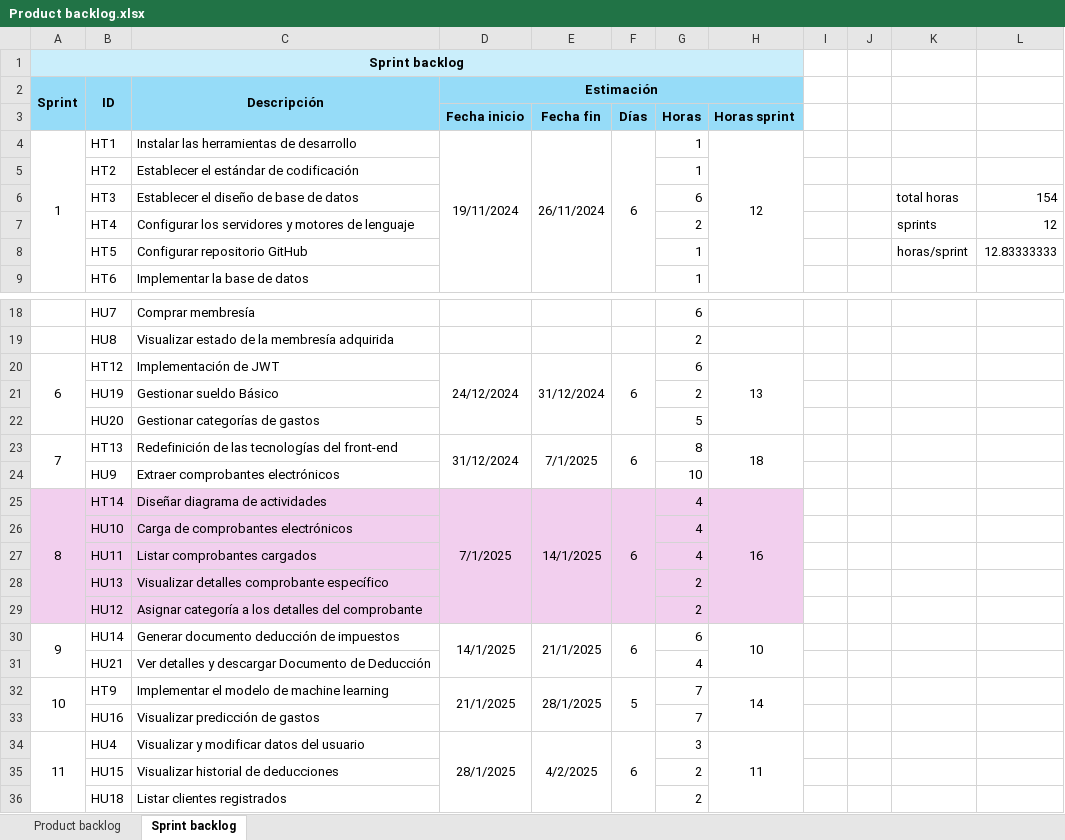
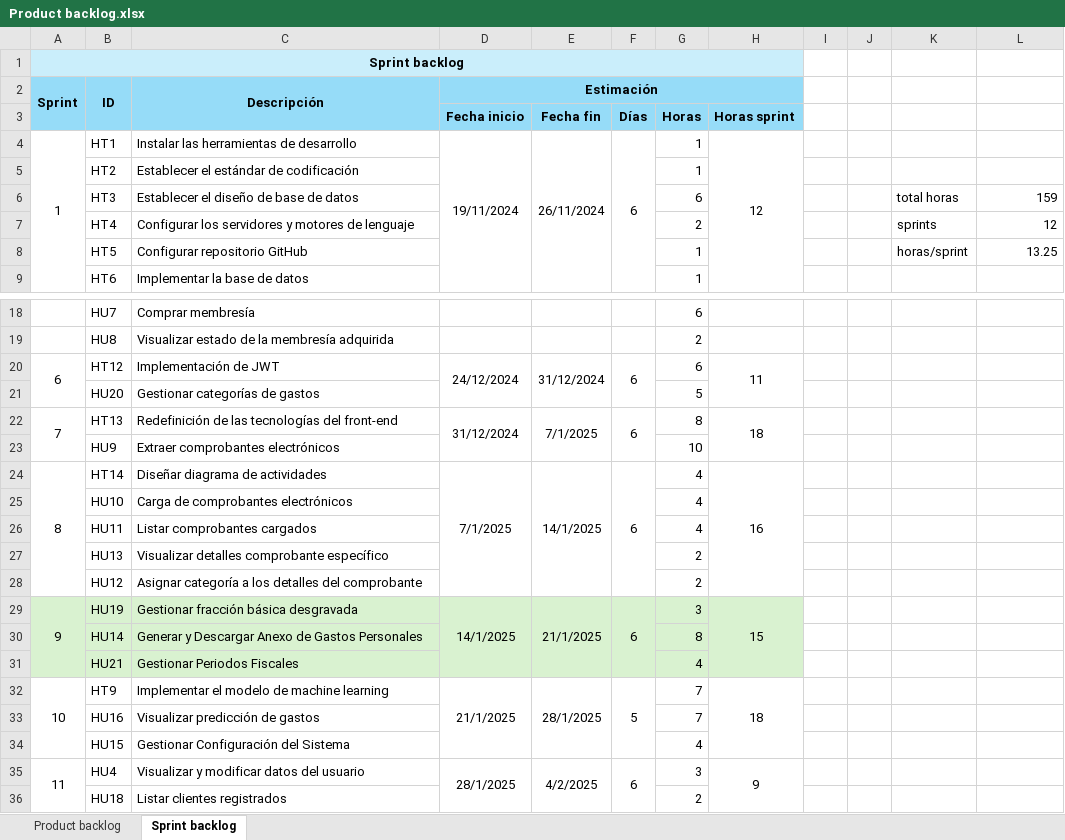
Before and after one commit to Mirai-Principal/app-informaticas-2, an Excel workbook: documentacion/scrum/Product backlog.xlsx, sheet Sprint backlog, drawn as a sheet; only a part is shown, gaps mark what is left out; values as stored, in another font and other column widths than the file's, no borders; removed rows and columns are numbered as before the commit, all else as after; the diff names each change by its address in the sheet, - before the commit and + after, or states it on an @@ line.

Commit message:
actualizacion esquema db e historias

```diff
--- a/documentacion/scrum/Product backlog.xlsx (sheet Sprint backlog)
+++ b/documentacion/scrum/Product backlog.xlsx (sheet Sprint backlog)
-L6: 154
+L6: 159
-L8: 12.83333333
+L8: 13.25
-H20 (Horas sprint): 13
+H20 (Horas sprint): 11
-row 21:  | HU19 | Gestionar sueldo Básico |  |  |  | 2
-A24:H28 fill: #F2CFEE
+A24:H28 fill: none
+row 29: 9 | HU19 | Gestionar fracción básica desgravada | 14/1/2025 | 21/1/2025 | 6 | 3 | 15
-A30: 9
+A30: (empty)
-A30:H31 fill: none
+A30:H31 fill: #D9F2D0
-A30:A31 merged
-C30: Generar documento deducción de impuestos
+C30: Generar y Descargar Anexo de Gastos Personales
-D30 (Fecha inicio): 14/1/2025
+D30 (Fecha inicio): (empty)
-D30:D31 merged
-E30 (Fecha fin): 21/1/2025
+E30 (Fecha fin): (empty)
-E30:E31 merged
-F30 (Días): 6
+F30 (Días): (empty)
-F30:F31 merged
-G30 (Horas): 6
+G30 (Horas): 8
-H30 (Horas sprint): 10
+H30 (Horas sprint): (empty)
-H30:H31 merged
-C31: Ver detalles y descargar Documento de Deducción
+C31: Gestionar Periodos Fiscales
-H32 (Horas sprint): 14
+H32 (Horas sprint): 18
+row 34:  | HU15 | Gestionar Configuración del Sistema |  |  |  | 4
-H35 (Horas sprint): 11
+H35 (Horas sprint): 9
-row 35:  | HU15 | Visualizar historial de deducciones |  |  |  | 2
```
Also changed, not shown: sheet Product backlog, formulas that keep their value, 7 other files.
